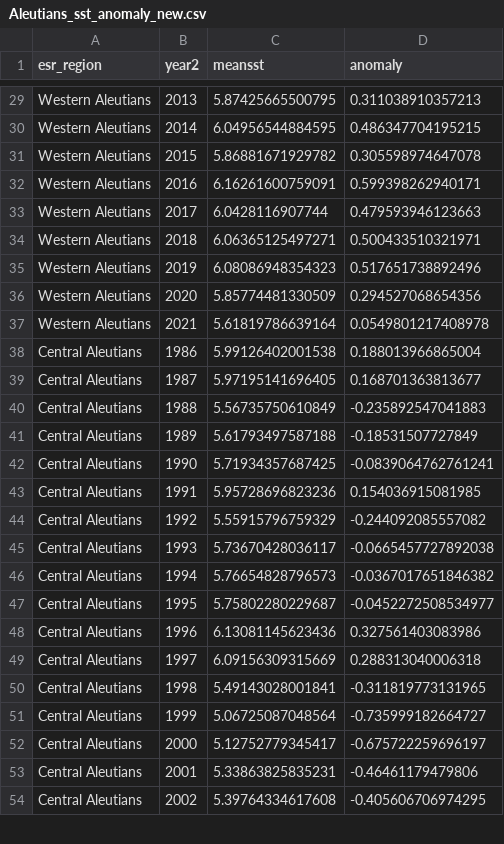
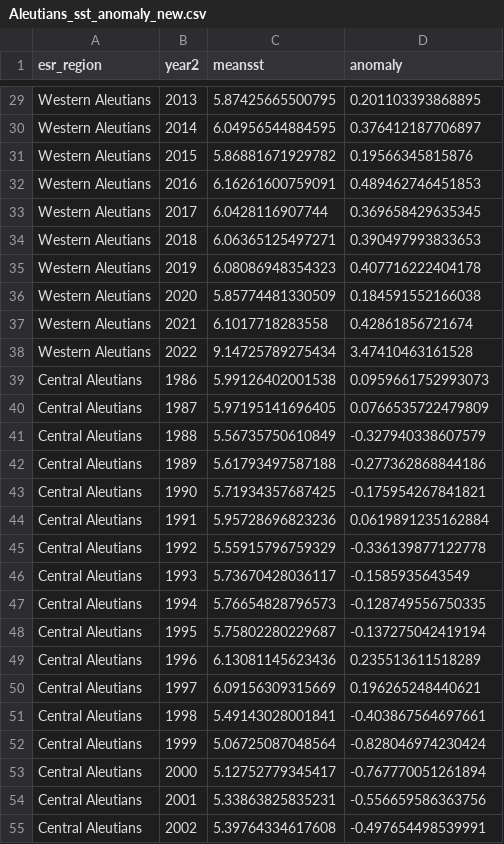
Before and after one commit to jordanwatson/EcosystemStatusReports, a CSV file: SST_ESR/2021/AI/Aleutians_sst_anomaly_new.csv, drawn as a sheet; only a part is shown, gaps mark what is left out; the diff covers the shown part only.

```diff
--- a/SST_ESR/2021/AI/Aleutians_sst_anomaly_new.csv
+++ b/SST_ESR/2021/AI/Aleutians_sst_anomaly_new.csv
@@ -29,26 +29,27 @@
-"Western Aleutians",2013,5.87425665500795,0.311038910357213
-"Western Aleutians",2014,6.04956544884595,0.486347704195215
-"Western Aleutians",2015,5.86881671929782,0.305598974647078
-"Western Aleutians",2016,6.16261600759091,0.599398262940171
-"Western Aleutians",2017,6.0428116907744,0.479593946123663
-"Western Aleutians",2018,6.06365125497271,0.500433510321971
-"Western Aleutians",2019,6.08086948354323,0.517651738892496
-"Western Aleutians",2020,5.85774481330509,0.294527068654356
-"Western Aleutians",2021,5.61819786639164,0.0549801217408978
-"Central Aleutians",1986,5.99126402001538,0.188013966865004
-"Central Aleutians",1987,5.97195141696405,0.168701363813677
-"Central Aleutians",1988,5.56735750610849,-0.235892547041883
-"Central Aleutians",1989,5.61793497587188,-0.18531507727849
-"Central Aleutians",1990,5.71934357687425,-0.0839064762761241
-"Central Aleutians",1991,5.95728696823236,0.154036915081985
-"Central Aleutians",1992,5.55915796759329,-0.244092085557082
-"Central Aleutians",1993,5.73670428036117,-0.0665457727892038
-"Central Aleutians",1994,5.76654828796573,-0.0367017651846382
-"Central Aleutians",1995,5.75802280229687,-0.0452272508534977
-"Central Aleutians",1996,6.13081145623436,0.327561403083986
-"Central Aleutians",1997,6.09156309315669,0.288313040006318
-"Central Aleutians",1998,5.49143028001841,-0.311819773131965
-"Central Aleutians",1999,5.06725087048564,-0.735999182664727
-"Central Aleutians",2000,5.12752779345417,-0.675722259696197
-"Central Aleutians",2001,5.33863825835231,-0.46461179479806
-"Central Aleutians",2002,5.39764334617608,-0.405606706974295
+"Western Aleutians",2013,5.87425665500795,0.201103393868895
+"Western Aleutians",2014,6.04956544884595,0.376412187706897
+"Western Aleutians",2015,5.86881671929782,0.19566345815876
+"Western Aleutians",2016,6.16261600759091,0.489462746451853
+"Western Aleutians",2017,6.0428116907744,0.369658429635345
+"Western Aleutians",2018,6.06365125497271,0.390497993833653
+"Western Aleutians",2019,6.08086948354323,0.407716222404178
+"Western Aleutians",2020,5.85774481330509,0.184591552166038
+"Western Aleutians",2021,6.1017718283558,0.42861856721674
+"Western Aleutians",2022,9.14725789275434,3.47410463161528
+"Central Aleutians",1986,5.99126402001538,0.0959661752993073
+"Central Aleutians",1987,5.97195141696405,0.0766535722479809
+"Central Aleutians",1988,5.56735750610849,-0.327940338607579
+"Central Aleutians",1989,5.61793497587188,-0.277362868844186
+"Central Aleutians",1990,5.71934357687425,-0.175954267841821
+"Central Aleutians",1991,5.95728696823236,0.0619891235162884
+"Central Aleutians",1992,5.55915796759329,-0.336139877122778
+"Central Aleutians",1993,5.73670428036117,-0.1585935643549
+"Central Aleutians",1994,5.76654828796573,-0.128749556750335
+"Central Aleutians",1995,5.75802280229687,-0.137275042419194
+"Central Aleutians",1996,6.13081145623436,0.235513611518289
+"Central Aleutians",1997,6.09156309315669,0.196265248440621
+"Central Aleutians",1998,5.49143028001841,-0.403867564697661
+"Central Aleutians",1999,5.06725087048564,-0.828046974230424
+"Central Aleutians",2000,5.12752779345417,-0.767770051261894
+"Central Aleutians",2001,5.33863825835231,-0.556659586363756
+"Central Aleutians",2002,5.39764334617608,-0.497654498539991
```
Also changed, not shown: 2 added rows and 84 edited cells elsewhere in this file, 10 other files.
